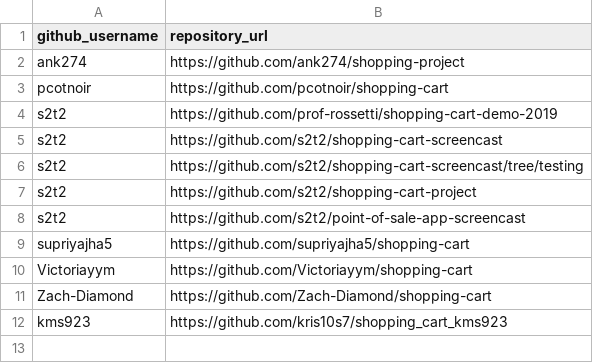
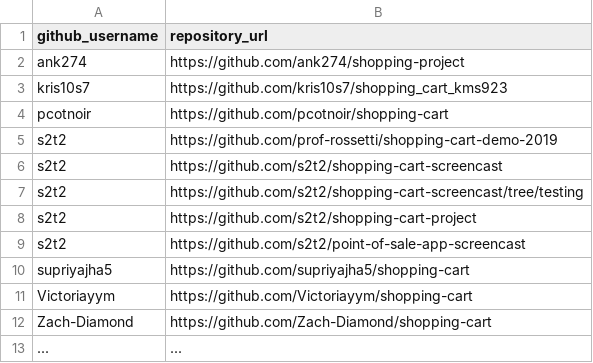
Before and after one commit to prof-rossetti/nyu-info-2335-201905, a CSV file: projects/shopping-cart/submissions.csv, drawn as a sheet.

Commit message:
Update submissions.csv

```diff
--- a/projects/shopping-cart/submissions.csv
+++ b/projects/shopping-cart/submissions.csv
@@ -2,2 +2,3 @@ github_username, repository_url
 ank274, https://github.com/ank274/shopping-project
+kris10s7, https://github.com/kris10s7/shopping_cart_kms923
 pcotnoir, https://github.com/pcotnoir/shopping-cart
@@ -11,2 +12,2 @@ Victoriayym, https://github.com/Victoriayym/shopping-cart
 Zach-Diamond, https://github.com/Zach-Diamond/shopping-cart
-kms923, https://github.com/kris10s7/shopping_cart_kms923
+..., ...
```
